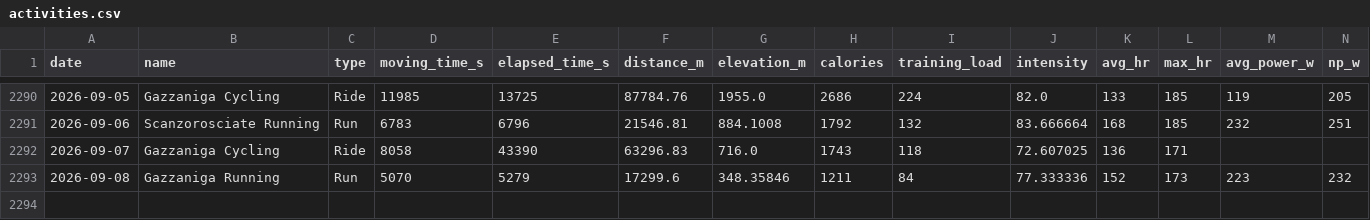
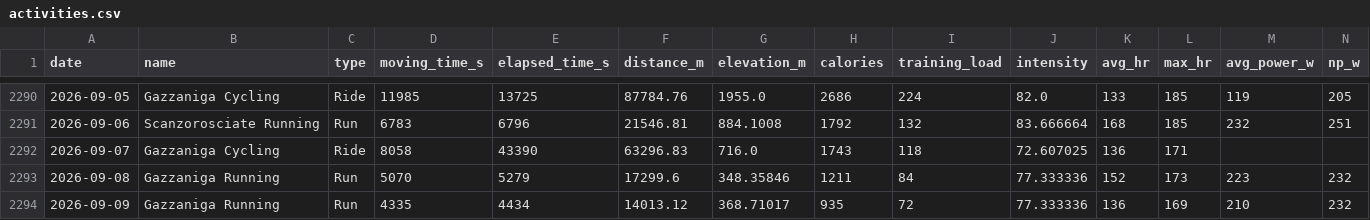
Before and after one commit to micmer-git/micmer-git.github.io, a CSV file: tools/food/data/activities.csv, drawn as a sheet; only a part is shown, gaps mark what is left out.

```diff
--- a/tools/food/data/activities.csv
+++ b/tools/food/data/activities.csv
@@ -2293 +2293,2 @@ date,name,type,moving_time_s,elapsed_time_s,distance_m,elevation_m,calories,trai
 2026-09-08,Gazzaniga Running,Run,5070,5279,17299.6,348.35846,1211,84,77.333336,152,173,223,232
+2026-09-09,Gazzaniga Running,Run,4335,4434,14013.12,368.71017,935,72,77.333336,136,169,210,232
```
Also changed, not shown: vita/cibo/data/metabolismo.csv, vita/cibo/data/nutrition.csv, 3 other files.
